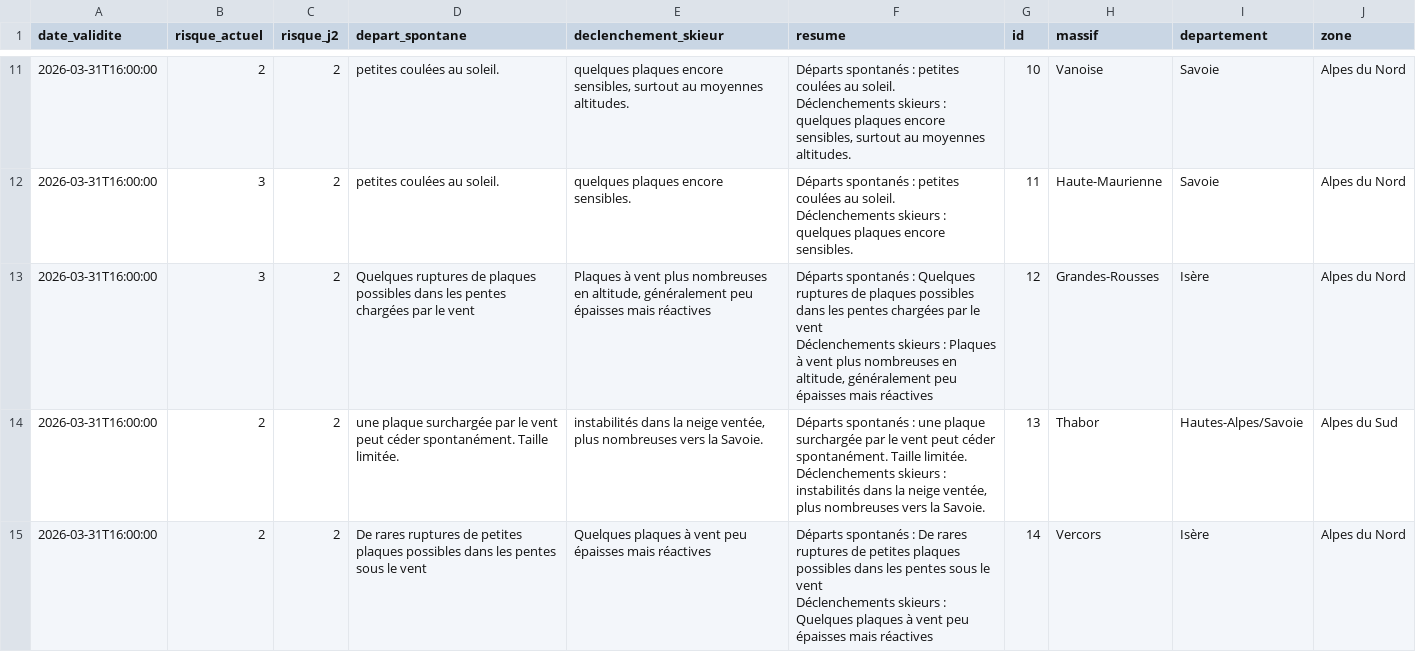
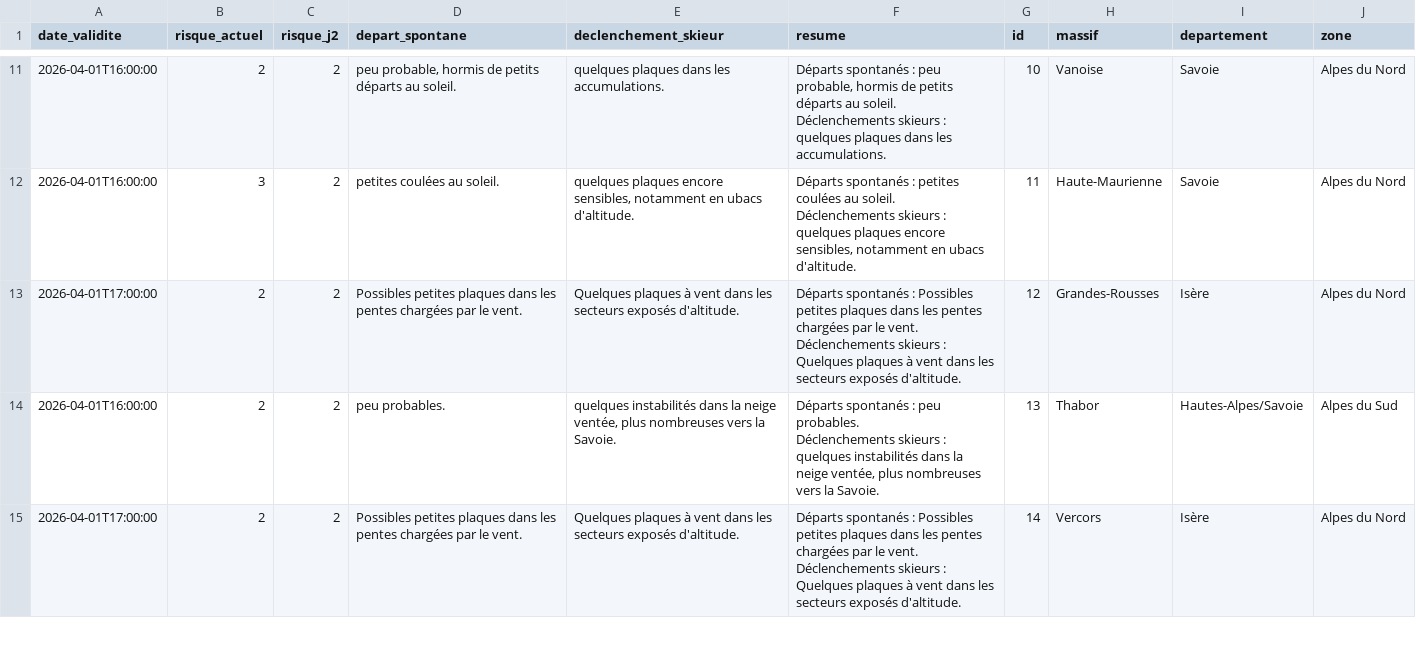
Before and after one commit to Tinevagio/Ski-touring-live, a CSV file: data/bera_latest.csv, drawn as a sheet; only a part is shown, gaps mark what is left out; ↵ is a line break in a cell; the diff covers the shown part only; the diff names each change by its address in the sheet, - before the commit and + after, or states it on an @@ line.

```diff
--- a/data/bera_latest.csv
+++ b/data/bera_latest.csv
-A11:A12 (date_validite): 2026-03-31T16:00:00
+A11:A12 (date_validite): 2026-04-01T16:00:00
-D11 (depart_spontane): petites coulées au soleil.
+D11 (depart_spontane): peu probable, hormis de petits départs au soleil.
-E11 (declenchement_skieur): quelques plaques encore sensibles, surtout au moyennes altitudes.
+E11 (declenchement_skieur): quelques plaques dans les accumulations.
-F11 (resume): …spontanés : petites coulées au soleil. ↵ Déclenchements skieurs : quelques plaques encore sensibles, surtout au moyennes altitudes.
+F11 (resume): …spontanés : peu probable, hormis de petits départs au soleil. ↵ Déclenchements skieurs : quelques plaques dans les accumulations.
-E12 (declenchement_skieur): …plaques encore sensibles.
+E12 (declenchement_skieur): …plaques encore sensibles, notamment en ubacs d'altitude.
-F12 (resume): …plaques encore sensibles.
+F12 (resume): …plaques encore sensibles, notamment en ubacs d'altitude.
-A13 (date_validite): 2026-03-31T16:00:00
+A13 (date_validite): 2026-04-01T17:00:00
-B13 (risque_actuel): 3
+B13 (risque_actuel): 2
-D13 (depart_spontane): Quelques ruptures de plaques possibles dans les pentes chargées par le vent
+D13 (depart_spontane): Possibles petites plaques dans les pentes chargées par le vent.
-E13 (declenchement_skieur): Plaques à vent plus nombreuses en altitude, généralement peu épaisses mais réactives
+E13 (declenchement_skieur): Quelques plaques à vent dans les secteurs exposés d'altitude.
-F13 (resume): …spontanés : Quelques ruptures de plaques possibles dans les pentes chargées par le vent ↵ Déclenchements skieurs : Plaques à vent plus nombreuses en altitude, généralement peu épaisses mais réactives
+F13 (resume): …spontanés : Possibles petites plaques dans les pentes chargées par le vent. ↵ Déclenchements skieurs : Quelques plaques à vent dans les secteurs exposés d'altitude.
-A14 (date_validite): 2026-03-31T16:00:00
+A14 (date_validite): 2026-04-01T16:00:00
-D14 (depart_spontane): une plaque surchargée par le vent peut céder spontanément. Taille limitée.
+D14 (depart_spontane): peu probables.
-E14 (declenchement_skieur): instabilités dans…
+E14 (declenchement_skieur): quelques instabilités dans…
-F14 (resume): …spontanés : une plaque surchargée par le vent peut céder spontanément. Taille limitée. ↵ Déclenchements skieurs : instabilités dans…
+F14 (resume): …spontanés : peu probables. ↵ Déclenchements skieurs : quelques instabilités dans…
-A15 (date_validite): 2026-03-31T16:00:00
+A15 (date_validite): 2026-04-01T17:00:00
-D15 (depart_spontane): De rares ruptures de petites plaques possibles dans les pentes sous le vent
+D15 (depart_spontane): Possibles petites plaques dans les pentes chargées par le vent.
-E15 (declenchement_skieur): …à vent peu épaisses mais réactives
+E15 (declenchement_skieur): …à vent dans les secteurs exposés d'altitude.
-F15 (resume): …spontanés : De rares ruptures de petites plaques possibles dans les pentes sous le vent ↵ Déclenchements skieurs : Quelques plaques à vent peu épaisses mais réactives
+F15 (resume): …spontanés : Possibles petites plaques dans les pentes chargées par le vent. ↵ Déclenchements skieurs : Quelques plaques à vent dans les secteurs exposés d'altitude.
```
Also changed, not shown: 125 edited cells elsewhere in this file, 1 other file.
